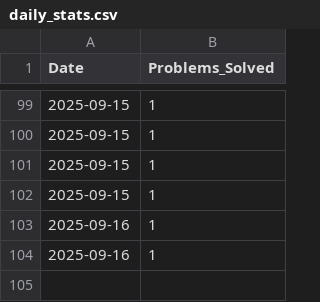
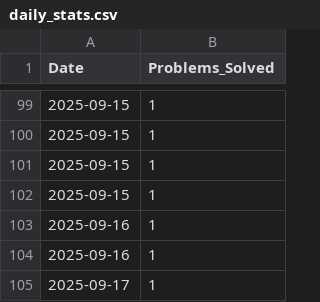
Before and after one commit to aimldinesh/data-science-coding-log, a CSV file: daily_stats.csv, drawn as a sheet; only a part is shown, gaps mark what is left out; the diff names each change by its address in the sheet, - before the commit and + after, or states it on an @@ line.

```diff
--- a/daily_stats.csv
+++ b/daily_stats.csv
+row 105: 2025-09-17 | 1
```
Also changed, not shown: 4 other files.
